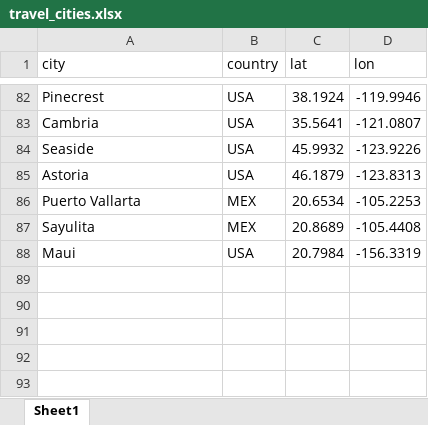
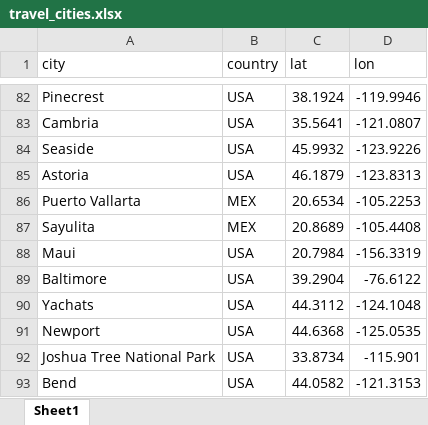
Before and after one commit to kiranfavre/kiranfavre.github.io, an Excel workbook: data/travel_cities.xlsx, sheet Sheet1, drawn as a sheet; only a part is shown, gaps mark what is left out; values as stored, in another font and other column widths than the file's, no borders; the diff names each change by its address in the sheet, - before the commit and + after, or states it on an @@ line.

Commit message:
fixed travel page tiles, updated cities

```diff
--- a/data/travel_cities.xlsx (sheet Sheet1)
+++ b/data/travel_cities.xlsx (sheet Sheet1)
+row 89: Baltimore | USA | 39.2904 | -76.6122
+row 90: Yachats | USA | 44.3112 | -124.1048
+row 91: Newport | USA | 44.6368 | -125.0535
+row 92: Joshua Tree National Park | USA | 33.8734 | -115.901
+row 93: Bend | USA | 44.0582 | -121.3153
```
Also changed, not shown: 5 other files.
